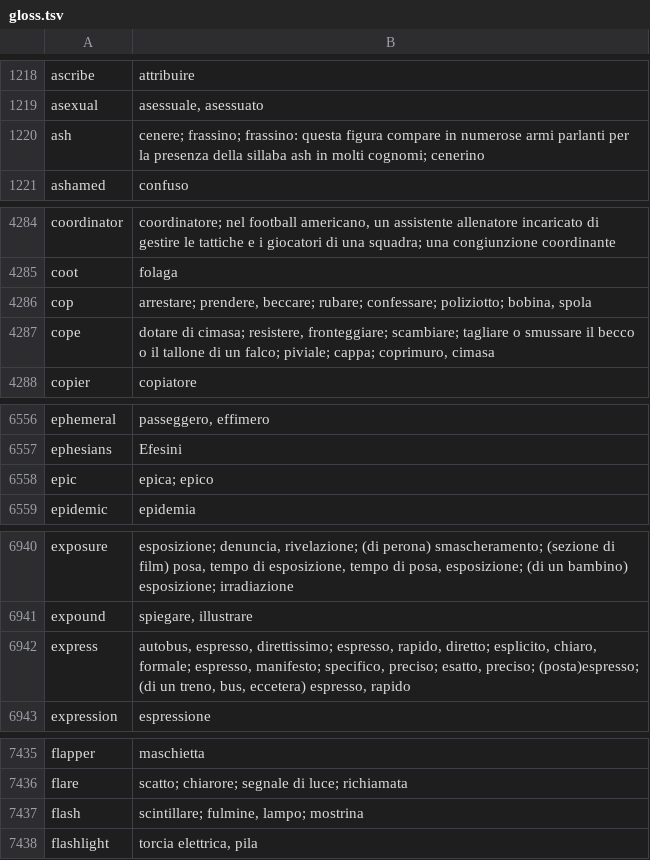
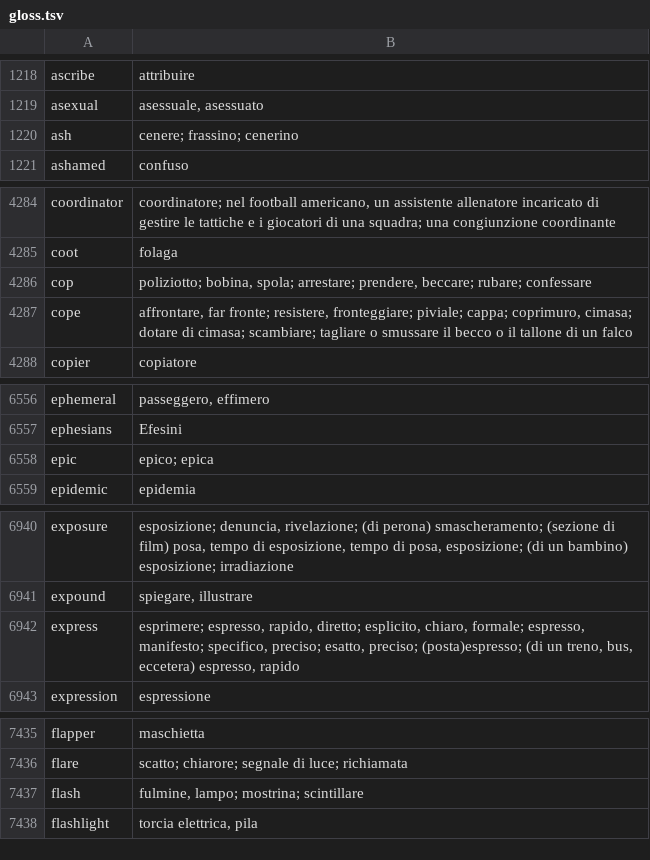
Before and after one commit to NEETROF/cymbra, a TSV file: scripts/lingua-data/tables/en-it/gloss.tsv, drawn as a sheet; only a part is shown, gaps mark what is left out; the diff covers the shown part only.

```diff
--- a/scripts/lingua-data/tables/en-it/gloss.tsv
+++ b/scripts/lingua-data/tables/en-it/gloss.tsv
@@ -1219,3 +1219,3 @@ ascribe	attribuire
 asexual	asessuale, asessuato
-ash	cenere; frassino; frassino: questa figura compare in numerose armi parlanti per la presenza della sillaba ash in molti cognomi; cenerino
+ash	cenere; frassino; cenerino
 ashamed	confuso
@@ -4285,4 +4285,4 @@ coordinator	coordinatore; nel football americano, un assistente allenatore incar
 coot	folaga
-cop	arrestare; prendere, beccare; rubare; confessare; poliziotto; bobina, spola
-cope	dotare di cimasa; resistere, fronteggiare; scambiare; tagliare o smussare il becco o il tallone di un falco; piviale; cappa; coprimuro, cimasa
+cop	poliziotto; bobina, spola; arrestare; prendere, beccare; rubare; confessare
+cope	affrontare, far fronte; resistere, fronteggiare; piviale; cappa; coprimuro, cimasa; dotare di cimasa; scambiare; tagliare o smussare il becco o il tallone di un falco
 copier	copiatore
@@ -6557,3 +6557,3 @@ ephemeral	passeggero, effimero
 ephesians	Efesini
-epic	epica; epico
+epic	epico; epica
 epidemic	epidemia
@@ -6941,3 +6941,3 @@ exposure	esposizione; denuncia, rivelazione; (di perona) smascheramento; (sezion
 expound	spiegare, illustrare
-express	autobus, espresso, direttissimo; espresso, rapido, diretto; esplicito, chiaro, formale; espresso, manifesto; specifico, preciso; esatto, preciso; (posta)espresso; (di un treno, bus, eccetera) espresso, rapido
+express	esprimere; espresso, rapido, diretto; esplicito, chiaro, formale; espresso, manifesto; specifico, preciso; esatto, preciso; (posta)espresso; (di un treno, bus, eccetera) espresso, rapido
 expression	espressione
@@ -7436,3 +7436,3 @@ flapper	maschietta
 flare	scatto; chiarore; segnale di luce; richiamata
-flash	scintillare; fulmine, lampo; mostrina
+flash	fulmine, lampo; mostrina; scintillare
 flashlight	torcia elettrica, pila
```
Also changed, not shown: 14 edited cells elsewhere in this file, scripts/lingua-data/tables/en-it/senses.tsv, 4 other files.
